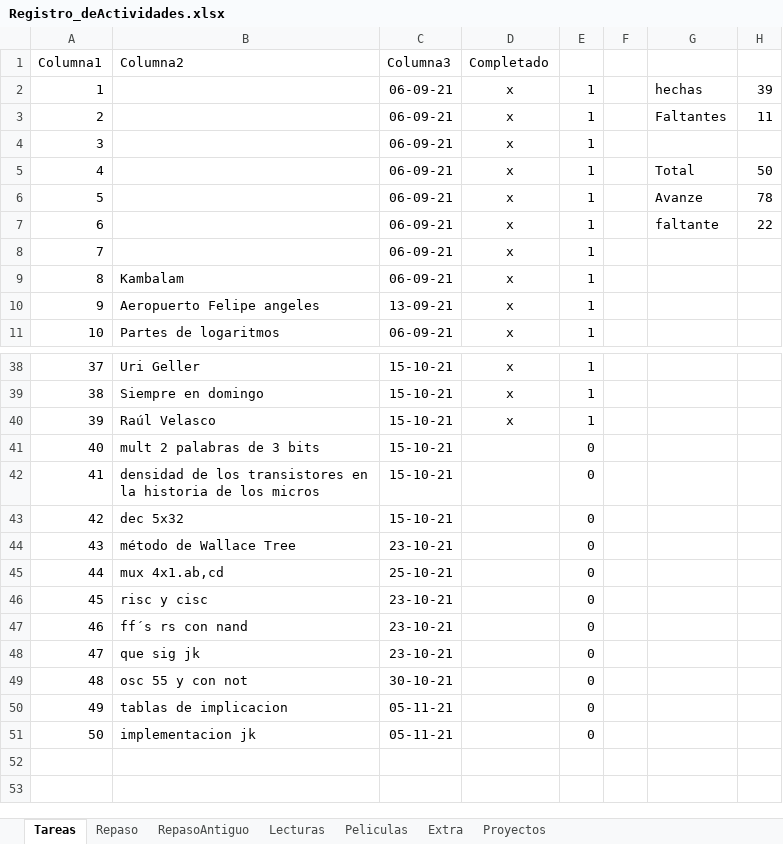
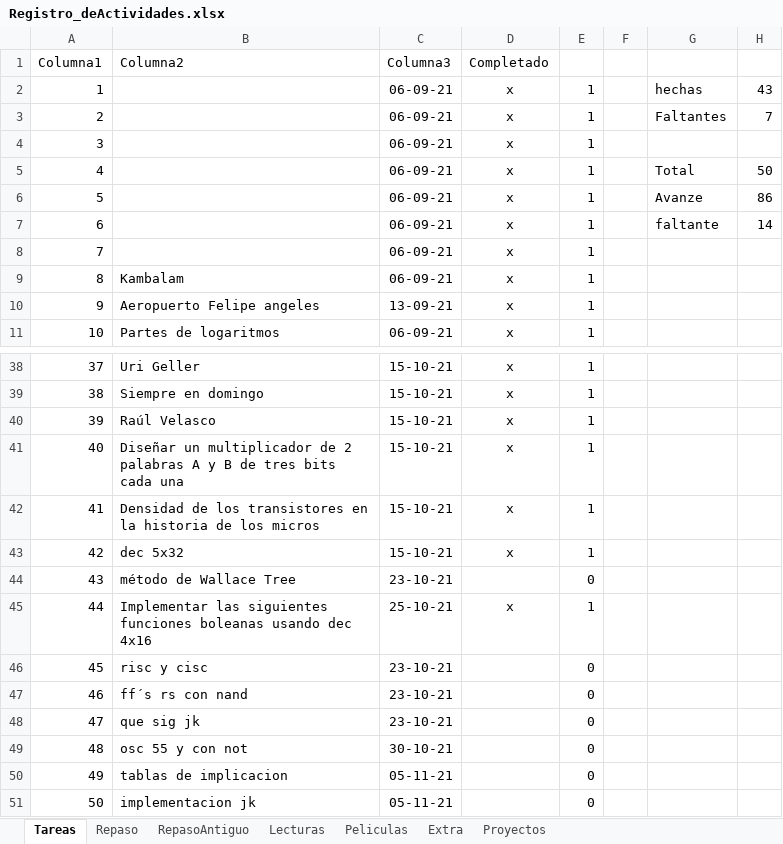
Before and after one commit to EzioFenix/1645-Diseno_Digital_Moderno_2021-2, an Excel workbook: Registro_deActividades.xlsx, sheet Tareas, drawn as a sheet; only a part is shown, gaps mark what is left out; values as stored, in another font and other column widths than the file's, no borders; charts and pictures and conditional formats and table styles not drawn; the diff names each change by its address in the sheet, - before the commit and + after, or states it on an @@ line.

```diff
--- a/Registro_deActividades.xlsx (sheet Tareas)
+++ b/Registro_deActividades.xlsx (sheet Tareas)
-H2: 39
+H2: 43
-H3: 11
+H3: 7
-H6: 78
+H6: 86
-H7: 22
+H7: 14
-B41 (Columna2): mult 2 palabras de 3 bits
+B41 (Columna2): Diseñar un multiplicador de 2 palabras A y B de tres bits cada una
-D41:D43 (Completado): (empty)
+D41:D43 (Completado): x
-E41:E43: 0
+E41:E43: 1
-B42 (Columna2): densidad de los…
+B42 (Columna2): Densidad de los…
-B45 (Columna2): mux 4x1.ab,cd
+B45 (Columna2): Implementar las siguientes funciones boleanas usando dec 4x16
-D45 (Completado): (empty)
+D45 (Completado): x
-E45: 0
+E45: 1
```
Also changed, not shown: sheet Peliculas, sheet Proyectos, charts or pictures, 45 other files.
